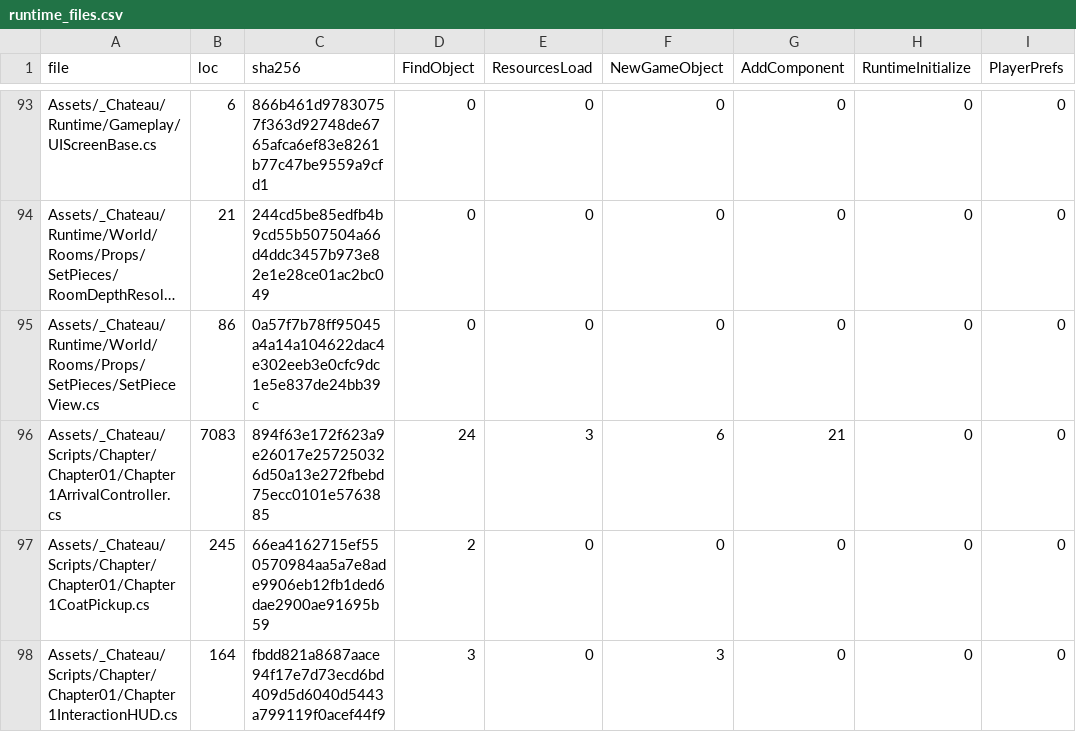
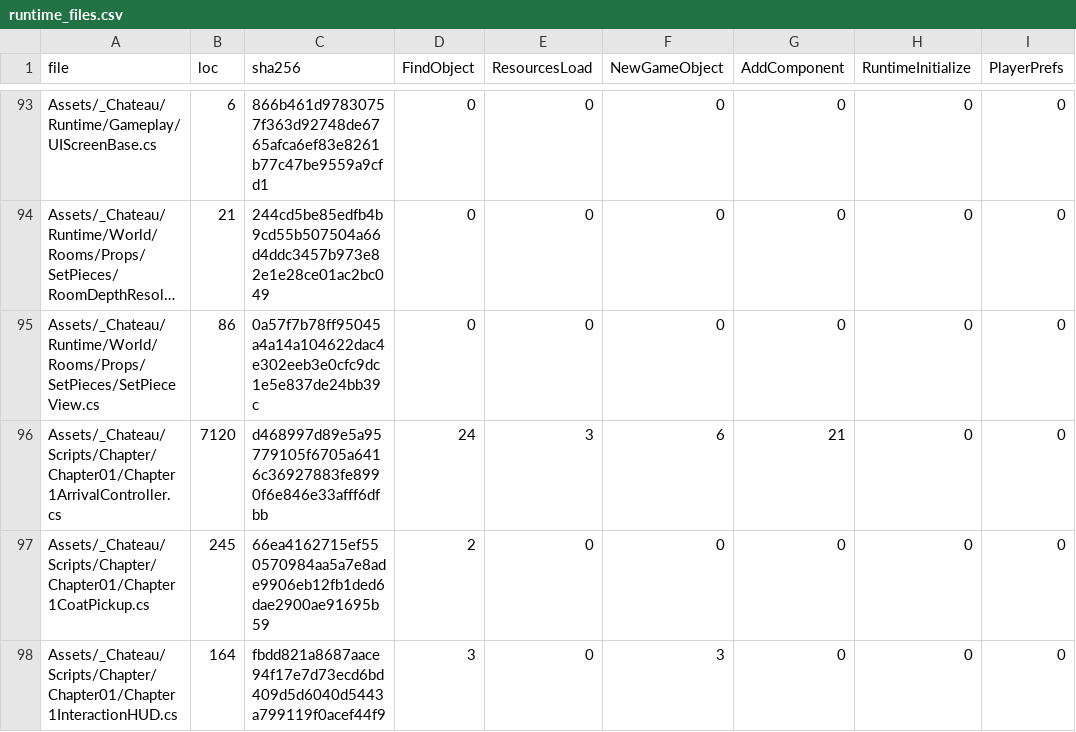
Before and after one commit to redgargoyle/ChateauElsewhere, a CSV file: Docs/Architecture/Generated/runtime_files.csv, drawn as a sheet; only a part is shown, gaps mark what is left out; long unchanged cells end in …; the diff names each change by its address in the sheet, - before the commit and + after, or states it on an @@ line.

```diff
--- a/Docs/Architecture/Generated/runtime_files.csv
+++ b/Docs/Architecture/Generated/runtime_files.csv
-B96 (loc): 7083
+B96 (loc): 7120
-C96 (sha256): 894f63e172f623a9e26017e257250326d50a13e272fbebd75ecc0101e5763885
+C96 (sha256): d468997d89e5a95779105f6705a6416c36927883fe8990f6e846e33afff6dfbb
```
Also changed, not shown: Docs/Architecture/RuntimeClassMigrationLedger.csv, 7 other files.
